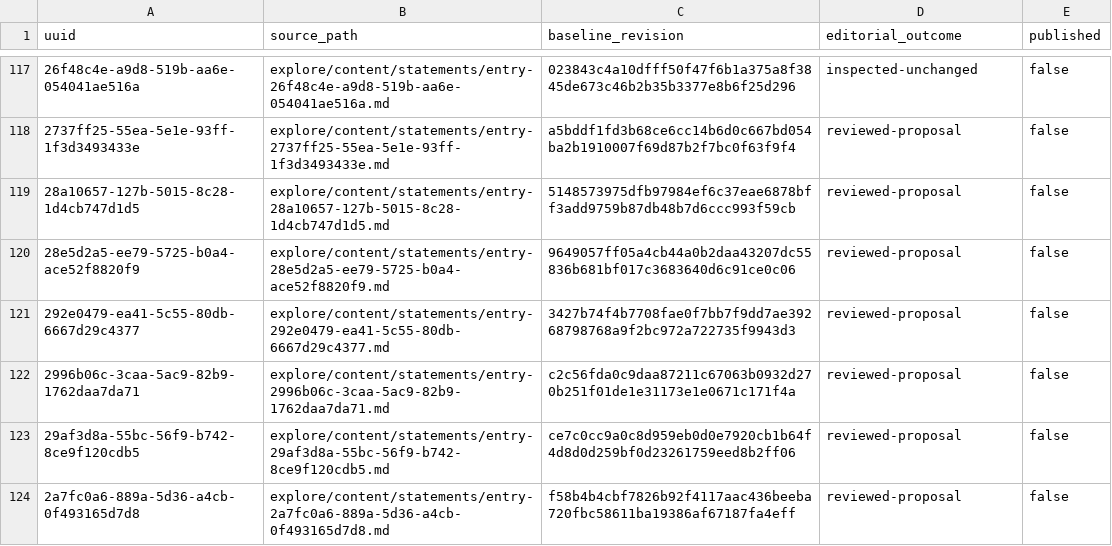
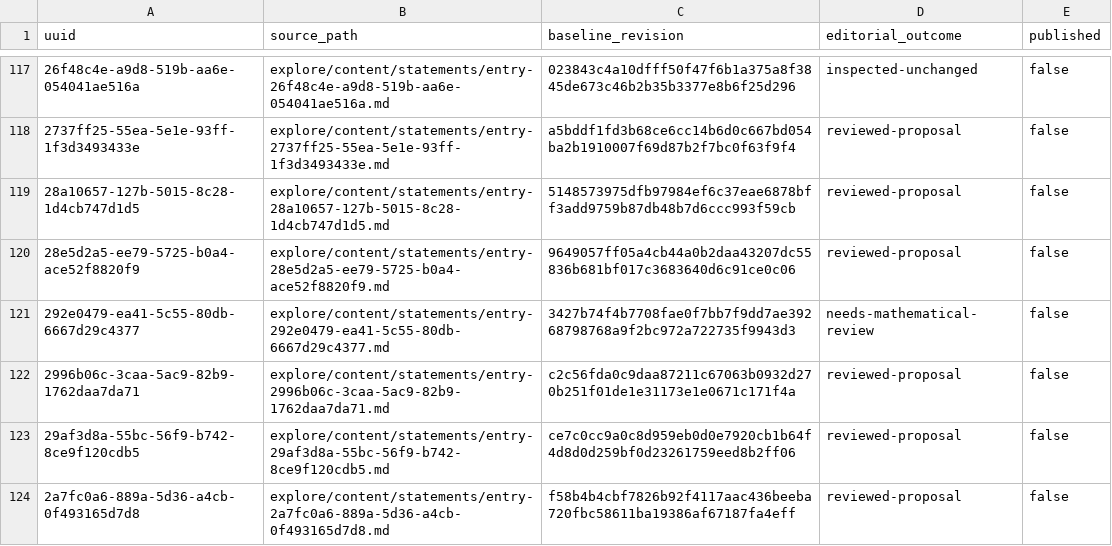
Before and after one commit to NLA-lib/NLA-lib.github.io, a CSV file: explore/docs/editorial-cleanup-reports/reviewed-inventory.csv, drawn as a sheet; only a part is shown, gaps mark what is left out; the diff names each change by its address in the sheet, - before the commit and + after, or states it on an @@ line.

```diff
--- a/explore/docs/editorial-cleanup-reports/reviewed-inventory.csv
+++ b/explore/docs/editorial-cleanup-reports/reviewed-inventory.csv
-D121 (editorial_outcome): reviewed-proposal
+D121 (editorial_outcome): needs-mathematical-review
```
Also changed, not shown: explore/docs/editorial-cleanup-reports/research-scope-inventory.csv, 7 other files.
